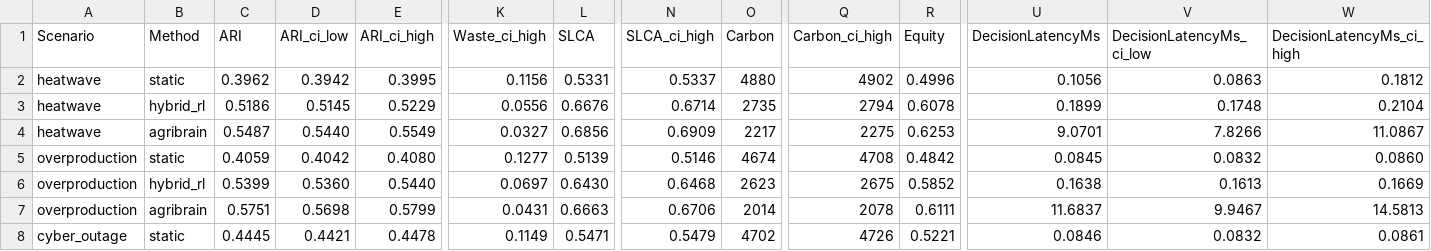
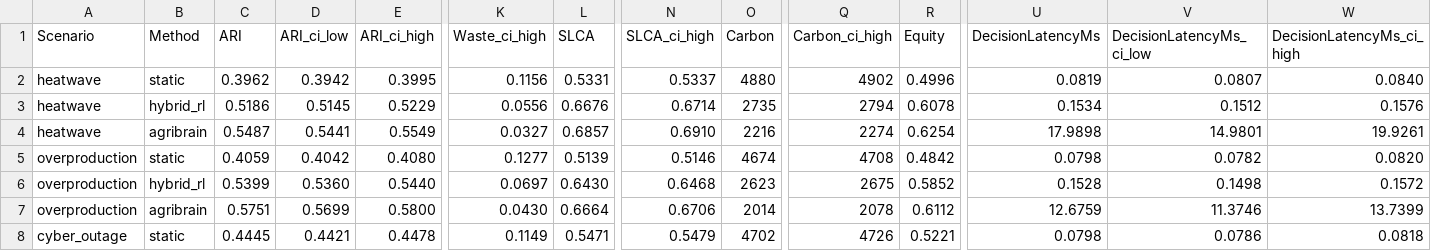
Before and after one commit to kprodigi/AGRI-BRAIN, a CSV file: mvp/simulation/results/table1_summary.csv, drawn as a sheet; only a part is shown, gaps mark what is left out; the diff covers the shown part only; the diff names each change by its address in the sheet, - before the commit and + after, or states it on an @@ line.

Commit message:
Land 20-seed HPC results (RUN_TAG 485c769_20260505_0349)
Stochastic 20-seed benchmark + aggregation produced cleanly after
the aggregate_seeds.py envelope-unwrap fix (d3d6f22). Artifacts:

  - benchmark_summary.json: 20-seed bootstrap means + BCa CIs across
    5 scenarios x 19 modes, including context_influence_rate and
    context_influenced_steps that were absent from the May-3 run.
  - benchmark_significance.json: paired Wilcoxon + Holm-Bonferroni
    family corrections.
  - table1_summary.csv, table2_ablation.csv: refreshed.
  - fig*.png/pdf (all 9): regenerated against the current source,
    so fig 9 panel C now plots actual influence-rate values
    (previously honor-rate via fallback) and fig 4 panel D uses
    deterministic blake2b bootstrap seeds + 2000 iterations.
  - artifact_manifest.json: re-stamped at this HEAD with all
    artifact SHA-256s recomputed.
  - stress_summary.json, stress_degradation.csv: refreshed.

Provenance: _meta.git_commit=485c769 (the source-code SHA the seed
array ran against; aggregator ran post-fix at d3d6f22).

```diff
--- a/mvp/simulation/results/table1_summary.csv
+++ b/mvp/simulation/results/table1_summary.csv
-U2 (DecisionLatencyMs): 0.1056
+U2 (DecisionLatencyMs): 0.0819
-V2 (DecisionLatencyMs_ci_low): 0.0863
+V2 (DecisionLatencyMs_ci_low): 0.0807
-W2 (DecisionLatencyMs_ci_high): 0.1812
+W2 (DecisionLatencyMs_ci_high): 0.0840
-U3 (DecisionLatencyMs): 0.1899
+U3 (DecisionLatencyMs): 0.1534
-V3 (DecisionLatencyMs_ci_low): 0.1748
+V3 (DecisionLatencyMs_ci_low): 0.1512
-W3 (DecisionLatencyMs_ci_high): 0.2104
+W3 (DecisionLatencyMs_ci_high): 0.1576
-D4 (ARI_ci_low): 0.5440
+D4 (ARI_ci_low): 0.5441
-L4 (SLCA): 0.6856
+L4 (SLCA): 0.6857
-N4 (SLCA_ci_high): 0.6909
+N4 (SLCA_ci_high): 0.6910
-O4 (Carbon): 2217
+O4 (Carbon): 2216
-Q4 (Carbon_ci_high): 2275
+Q4 (Carbon_ci_high): 2274
-R4 (Equity): 0.6253
+R4 (Equity): 0.6254
-U4 (DecisionLatencyMs): 9.0701
+U4 (DecisionLatencyMs): 17.9898
-V4 (DecisionLatencyMs_ci_low): 7.8266
+V4 (DecisionLatencyMs_ci_low): 14.9801
-W4 (DecisionLatencyMs_ci_high): 11.0867
+W4 (DecisionLatencyMs_ci_high): 19.9261
-U5 (DecisionLatencyMs): 0.0845
+U5 (DecisionLatencyMs): 0.0798
-V5 (DecisionLatencyMs_ci_low): 0.0832
+V5 (DecisionLatencyMs_ci_low): 0.0782
-W5 (DecisionLatencyMs_ci_high): 0.0860
+W5 (DecisionLatencyMs_ci_high): 0.0820
-U6 (DecisionLatencyMs): 0.1638
+U6 (DecisionLatencyMs): 0.1528
-V6 (DecisionLatencyMs_ci_low): 0.1613
+V6 (DecisionLatencyMs_ci_low): 0.1498
-W6 (DecisionLatencyMs_ci_high): 0.1669
+W6 (DecisionLatencyMs_ci_high): 0.1572
-D7 (ARI_ci_low): 0.5698
+D7 (ARI_ci_low): 0.5699
-E7 (ARI_ci_high): 0.5799
+E7 (ARI_ci_high): 0.5800
-K7 (Waste_ci_high): 0.0431
+K7 (Waste_ci_high): 0.0430
-L7 (SLCA): 0.6663
+L7 (SLCA): 0.6664
-R7 (Equity): 0.6111
+R7 (Equity): 0.6112
-U7 (DecisionLatencyMs): 11.6837
+U7 (DecisionLatencyMs): 12.6759
-V7 (DecisionLatencyMs_ci_low): 9.9467
+V7 (DecisionLatencyMs_ci_low): 11.3746
-W7 (DecisionLatencyMs_ci_high): 14.5813
+W7 (DecisionLatencyMs_ci_high): 13.7399
-U8 (DecisionLatencyMs): 0.0846
+U8 (DecisionLatencyMs): 0.0798
-V8 (DecisionLatencyMs_ci_low): 0.0832
+V8 (DecisionLatencyMs_ci_low): 0.0786
-W8 (DecisionLatencyMs_ci_high): 0.0861
+W8 (DecisionLatencyMs_ci_high): 0.0818
```
Also changed, not shown: 53 edited cells elsewhere in this file, mvp/simulation/results/stress_degradation.csv, mvp/simulation/results/table2_ablation.csv, 20 other files.
